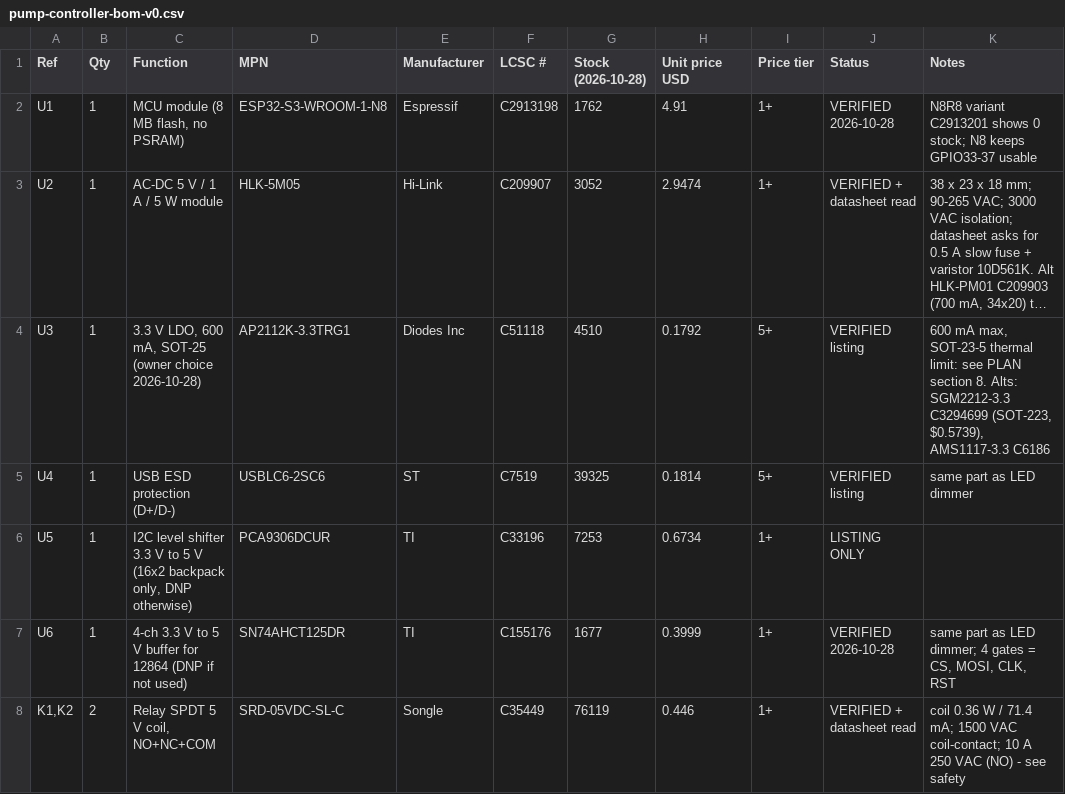
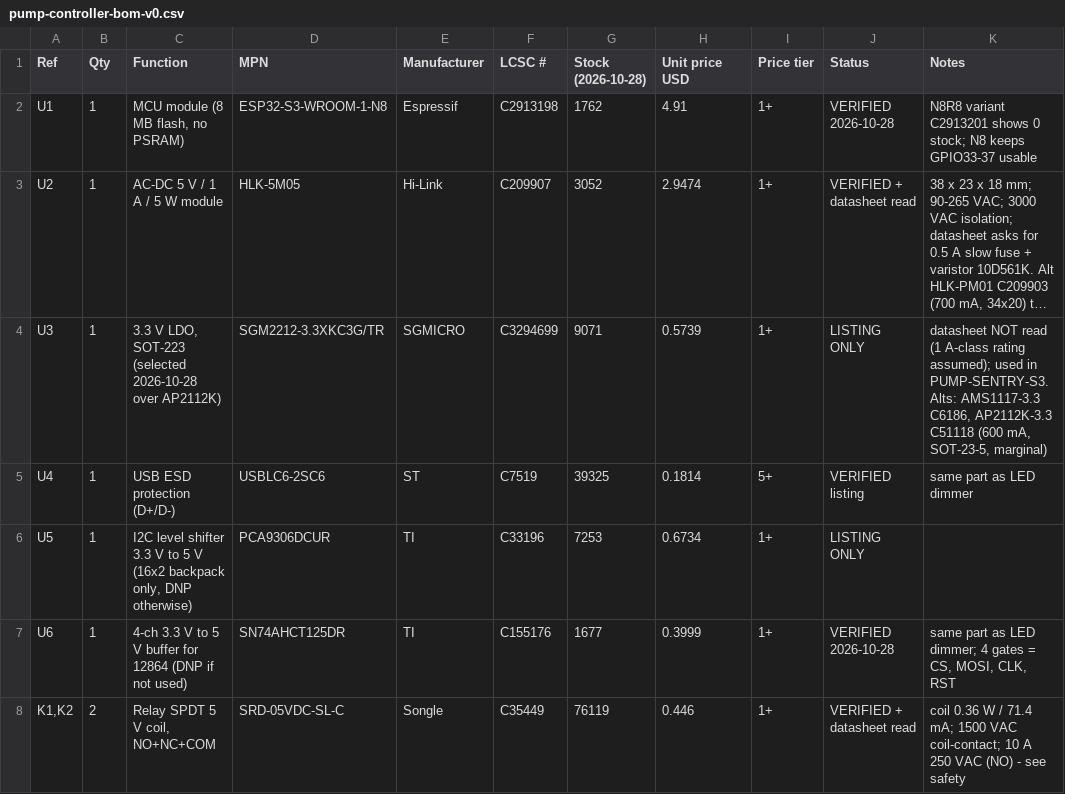
Before and after one commit to ElectroIoT/ESP32-S3-BorePilot, a CSV file: hardware/bom/pump-controller-bom-v0.csv, drawn as a sheet; only a part is shown; long unchanged cells end in …; the diff names each change by its address in the sheet, - before the commit and + after, or states it on an @@ line.

Commit message:
Select SGM2212-3.3 C3294699 as 3.3 V LDO

```diff
--- a/hardware/bom/pump-controller-bom-v0.csv
+++ b/hardware/bom/pump-controller-bom-v0.csv
-C4 (Function): …V LDO, 600 mA, SOT-25 (owner choice 2026-10-28)
+C4 (Function): …V LDO, SOT-223 (selected 2026-10-28 over AP2112K)
-D4 (MPN): AP2112K-3.3TRG1
+D4 (MPN): SGM2212-3.3XKC3G/TR
-E4 (Manufacturer): Diodes Inc
+E4 (Manufacturer): SGMICRO
-F4 (LCSC #): C51118
+F4 (LCSC #): C3294699
-G4 (Stock (2026-10-28)): 4510
+G4 (Stock (2026-10-28)): 9071
-H4 (Unit price USD): 0.1792
+H4 (Unit price USD): 0.5739
-I4 (Price tier): 5+
+I4 (Price tier): 1+
-J4 (Status): VERIFIED listing
+J4 (Status): LISTING ONLY
-K4 (Notes): 600 mA max, SOT-23-5 thermal limit: see PLAN section 8. Alts: SGM2212-3.3 C3294699 (SOT-223, $0.5739), AMS1117-3.3 C6186
+K4 (Notes): datasheet NOT read (1 A-class rating assumed); used in PUMP-SENTRY-S3. Alts: AMS1117-3.3 C6186, AP2112K-3.3 C51118 (600 mA, SOT-23-5, marginal)
```
Also changed, not shown: 1 other file.
